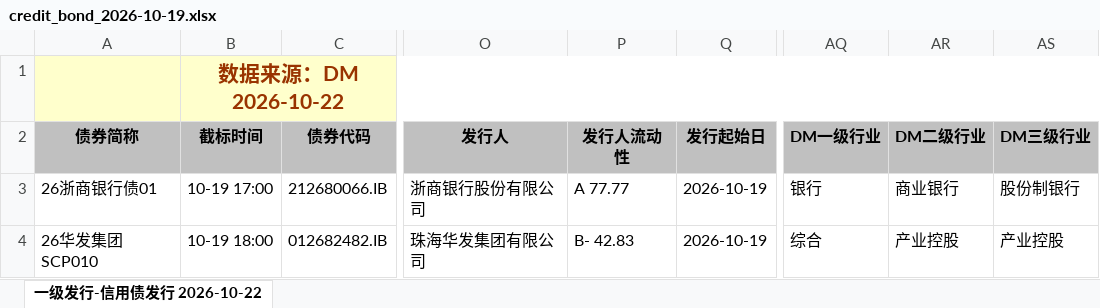
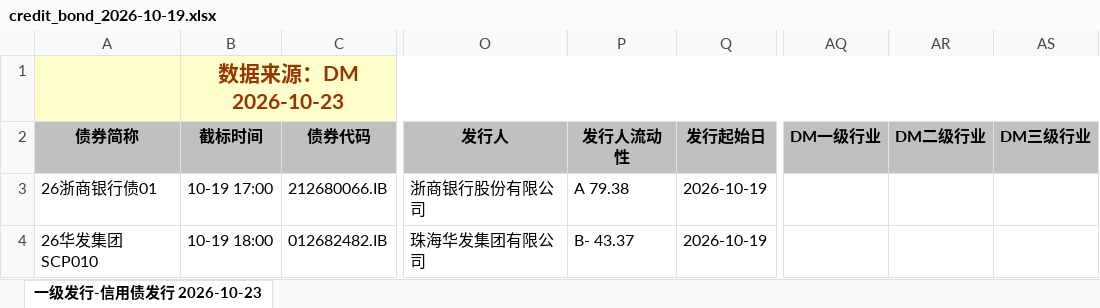
Before and after one commit to geomouse/innodealing-bond-export, an Excel workbook: data/credit_bond_2026-10-19.xlsx, sheet 一级发行-信用债发行 2026-10-23, drawn as a sheet; only a part is shown, gaps mark what is left out; values as stored, in another font and other column widths than the file's, no borders; charts and pictures not drawn; the diff names each change by its address in the sheet, - before the commit and + after, or states it on an @@ line.

```diff
--- a/data/credit_bond_2026-10-19.xlsx (sheet 一级发行-信用债发行 2026-10-23)
+++ b/data/credit_bond_2026-10-19.xlsx (sheet 一级发行-信用债发行 2026-10-23)
-sheet tab: 一级发行-信用债发行 2026-10-22
+sheet tab: 一级发行-信用债发行 2026-10-23
-B1 (截标时间): 数据来源：DM 2026-10-22
+B1 (截标时间): 数据来源：DM 2026-10-23
-P3 (发行人流动性): A 77.77
+P3 (发行人流动性): A 79.38
-AQ3 (DM一级行业): 银行
+AQ3 (DM一级行业): (empty)
-AR3 (DM二级行业): 商业银行
+AR3 (DM二级行业): (empty)
-AS3 (DM三级行业): 股份制银行
+AS3 (DM三级行业): (empty)
-P4 (发行人流动性): B- 42.83
+P4 (发行人流动性): B- 43.37
-AQ4 (DM一级行业): 综合
+AQ4 (DM一级行业): (empty)
-AR4 (DM二级行业): 产业控股
+AR4 (DM二级行业): (empty)
-AS4 (DM三级行业): 产业控股
+AS4 (DM三级行业): (empty)
```
Also changed, not shown: data/credit_bond_2026-10-20.xlsx, data/credit_bond_all_2026-10-19.xlsx, 11 other files.
